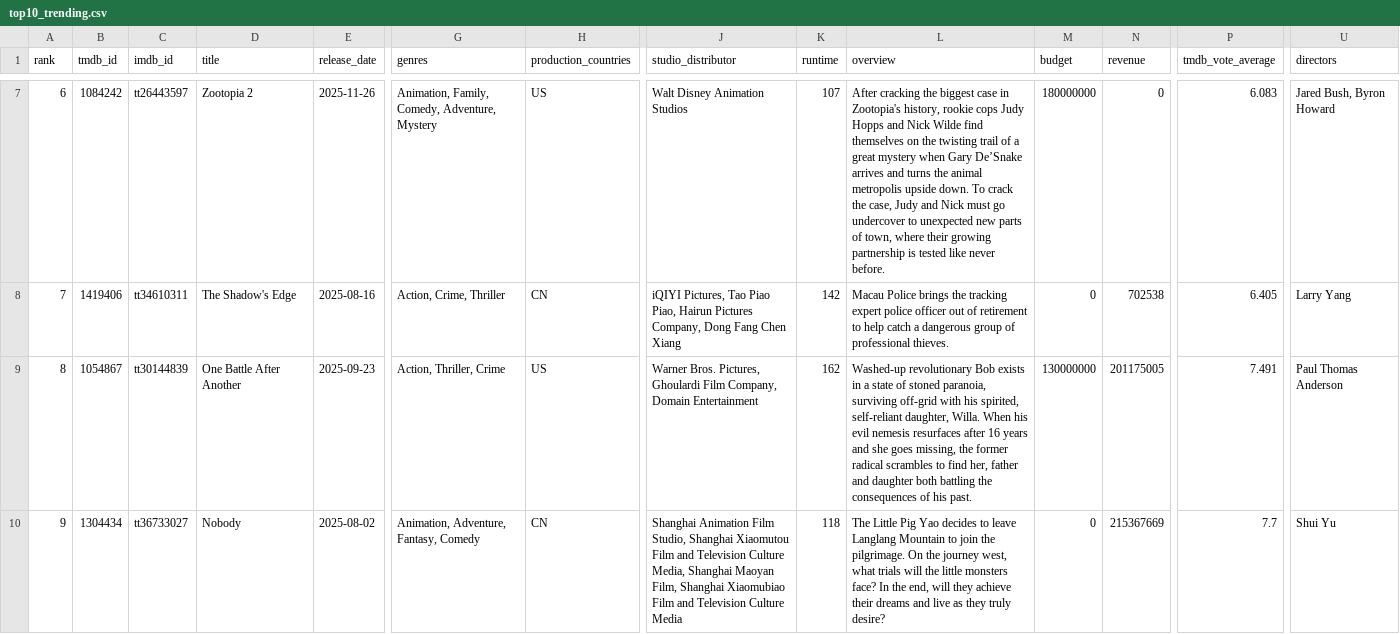
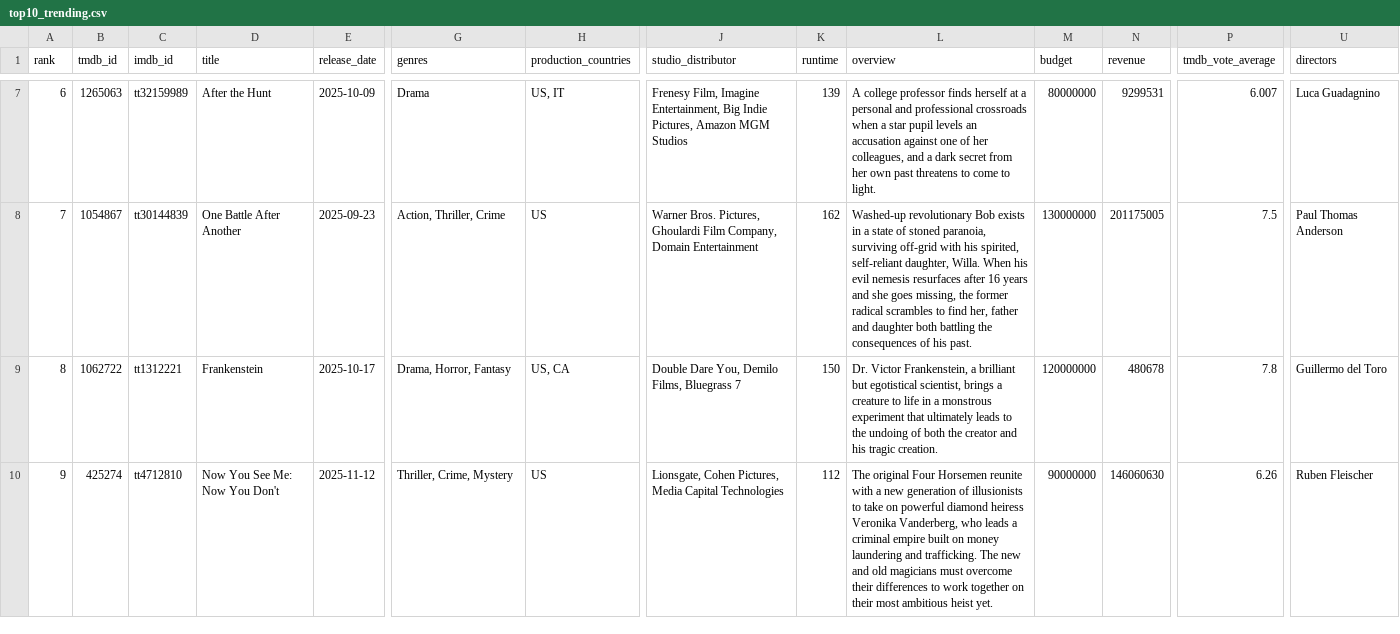
Before and after one commit to minhHuy-Truong/Movie, a CSV file: top10_trending.csv, drawn as a sheet; only a part is shown, gaps mark what is left out; removed rows and columns are numbered as before the commit, all else as after; rows hold the shown columns only; the diff covers the shown part only; the diff names each change by its address in the sheet, - before the commit and + after, or states it on an @@ line.

```diff
--- a/top10_trending.csv
+++ b/top10_trending.csv
-B7 (tmdb_id): 1084242
+B7 (tmdb_id): 1265063
-C7 (imdb_id): tt26443597
+C7 (imdb_id): tt32159989
-D7 (title): Zootopia 2
+D7 (title): After the Hunt
-E7 (release_date): 2025-11-26
+E7 (release_date): 2025-10-09
-G7 (genres): Animation, Family, Comedy, Adventure, Mystery
+G7 (genres): Drama
-H7 (production_countries): US
+H7 (production_countries): US, IT
-J7 (studio_distributor): Walt Disney Animation Studios
+J7 (studio_distributor): Frenesy Film, Imagine Entertainment, Big Indie Pictures, Amazon MGM Studios
-K7 (runtime): 107
+K7 (runtime): 139
-L7 (overview): After cracking the biggest case in Zootopia's history, rookie cops Judy Hopps and Nick Wilde find themselves on the twisting trail of a great mystery when Gary De’Snake arrives and turns the animal metropolis upside down. To crack the case, Judy and Nick must go undercover to unexpected new parts of town, where their growing partnership is tested like never before.
+L7 (overview): A college professor finds herself at a personal and professional crossroads when a star pupil levels an accusation against one of her colleagues, and a dark secret from her own past threatens to come to light.
-M7 (budget): 180000000
+M7 (budget): 80000000
-N7 (revenue): 0
+N7 (revenue): 9299531
-P7 (tmdb_vote_average): 6.083
+P7 (tmdb_vote_average): 6.007
-U7 (directors): Jared Bush, Byron Howard
+U7 (directors): Luca Guadagnino
-row 8: 7 | 1419406 | tt34610311 | The Shadow's Edge | 2025-08-16 | Action, Crime, Thriller | CN | iQIYI Pictures, Tao Piao Piao, Hairun Pictures Company, Dong Fang Chen Xiang | 142 | Macau Police brings the tracking expert police officer out of retirement to help catch a dangerous group of professional thieves. | 0 | 702538 | 6.405 | Larry Yang
-A8 (rank): 8
+A8 (rank): 7
-P8 (tmdb_vote_average): 7.491
+P8 (tmdb_vote_average): 7.5
+row 9: 8 | 1062722 | tt1312221 | Frankenstein | 2025-10-17 | Drama, Horror, Fantasy | US, CA | Double Dare You, Demilo Films, Bluegrass 7 | 150 | Dr. Victor Frankenstein, a brilliant but egotistical scientist, brings a creature to life in a monstrous experiment that ultimately leads to the undoing of both the creator and his tragic creation. | 120000000 | 480678 | 7.8 | Guillermo del Toro
-B10 (tmdb_id): 1304434
+B10 (tmdb_id): 425274
-C10 (imdb_id): tt36733027
+C10 (imdb_id): tt4712810
-D10 (title): Nobody
+D10 (title): Now You See Me: Now You Don't
-E10 (release_date): 2025-08-02
+E10 (release_date): 2025-11-12
-G10 (genres): Animation, Adventure, Fantasy, Comedy
+G10 (genres): Thriller, Crime, Mystery
-H10 (production_countries): CN
+H10 (production_countries): US
-J10 (studio_distributor): Shanghai Animation Film Studio, Shanghai Xiaomutou Film and Television Culture Media, Shanghai Maoyan Film, Shanghai Xiaomubiao Film and Television Culture Media
+J10 (studio_distributor): Lionsgate, Cohen Pictures, Media Capital Technologies
-K10 (runtime): 118
+K10 (runtime): 112
-L10 (overview): The Little Pig Yao decides to leave Langlang Mountain to join the pilgrimage. On the journey west, what trials will the little monsters face? In the end, will they achieve their dreams and live as they truly desire?
+L10 (overview): The original Four Horsemen reunite with a new generation of illusionists to take on powerful diamond heiress Veronika Vanderberg, who leads a criminal empire built on money laundering and trafficking. The new and old magicians must overcome their differences to work together on their most ambitious heist yet.
-M10 (budget): 0
+M10 (budget): 90000000
-N10 (revenue): 215367669
+N10 (revenue): 146060630
-P10 (tmdb_vote_average): 7.7
+P10 (tmdb_vote_average): 6.26
-U10 (directors): Shui Yu
+U10 (directors): Ruben Fleischer
```
Also changed, not shown: 1 added row, 1 removed row and 50 edited cells elsewhere in this file, 1 other file.
